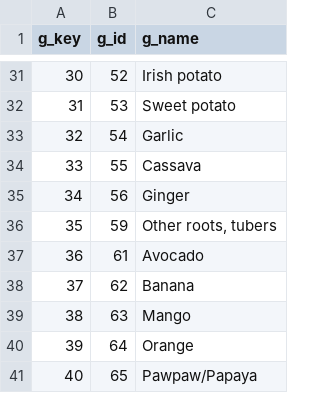
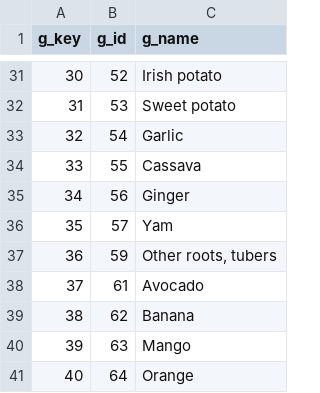
Before and after one commit to IFPRI/sda-arbes-gha, a CSV file: garbes_g_crops_long.csv, drawn as a sheet; only a part is shown, gaps mark what is left out; the shorter side is filled out with more unchanged rows; addresses are those after the commit; the diff names each change by its address in the sheet, - before the commit and + after, or states it on an @@ line.

```diff
--- a/garbes_g_crops_long.csv
+++ b/garbes_g_crops_long.csv
+row 36: 35 | 57 | Yam
@@ column A (g_key) renumbered from row 37 down @@
```
Also changed, not shown: 5 other files.
